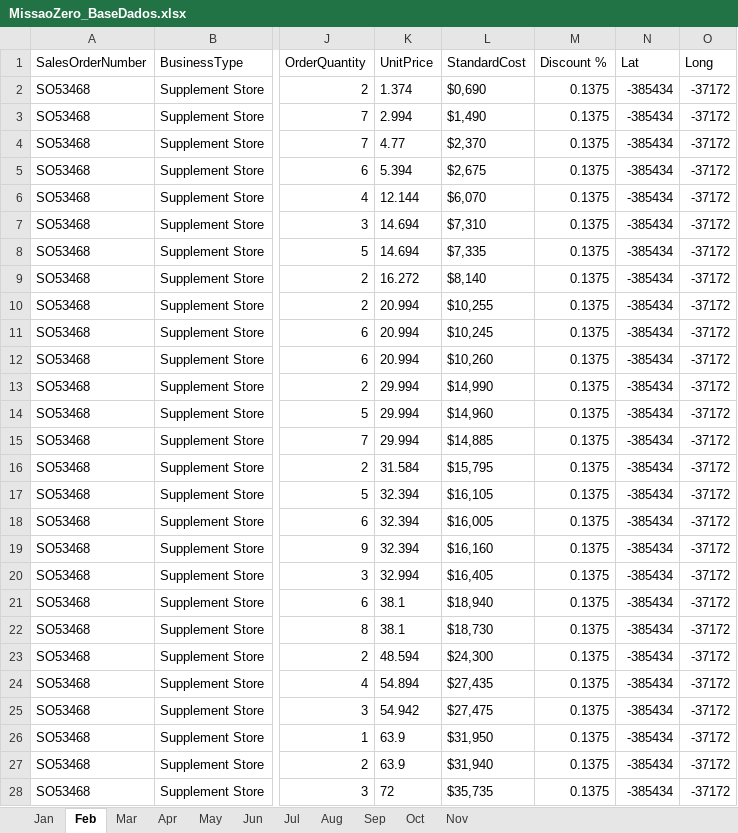
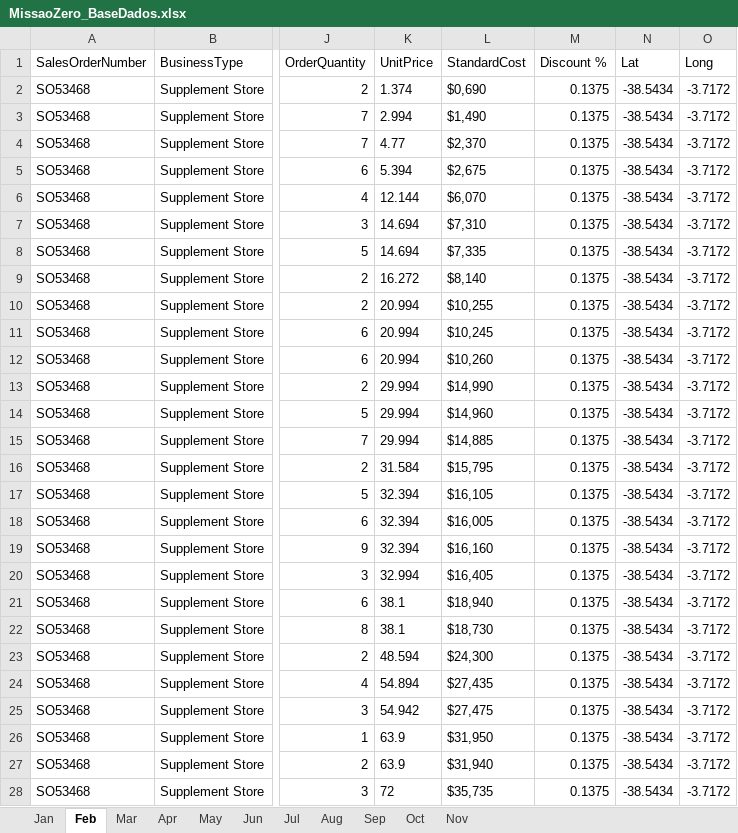
Before and after one commit to barbarardfonseca/barbarardfonseca.github.io, an Excel workbook: testesPy/MissaoZero_BaseDados.xlsx, sheet Feb, drawn as a sheet; only a part is shown, gaps mark what is left out; values as stored, in another font and other column widths than the file's, no borders; the diff covers the shown part only; the diff names each change by its address in the sheet, - before the commit and + after, or states it on an @@ line.

```diff
--- a/testesPy/MissaoZero_BaseDados.xlsx (sheet Feb)
+++ b/testesPy/MissaoZero_BaseDados.xlsx (sheet Feb)
-N2:N28 (Lat): -385434
+N2:N28 (Lat): -38.5434
-O2:O28 (Long): -37172
+O2:O28 (Long): -3.7172
```
Also changed, not shown: 680 edited cells elsewhere in this sheet, sheet Nov, sheet May, sheet Aug, sheet Jan, sheet Oct, sheet Apr, 4 more sheets.
